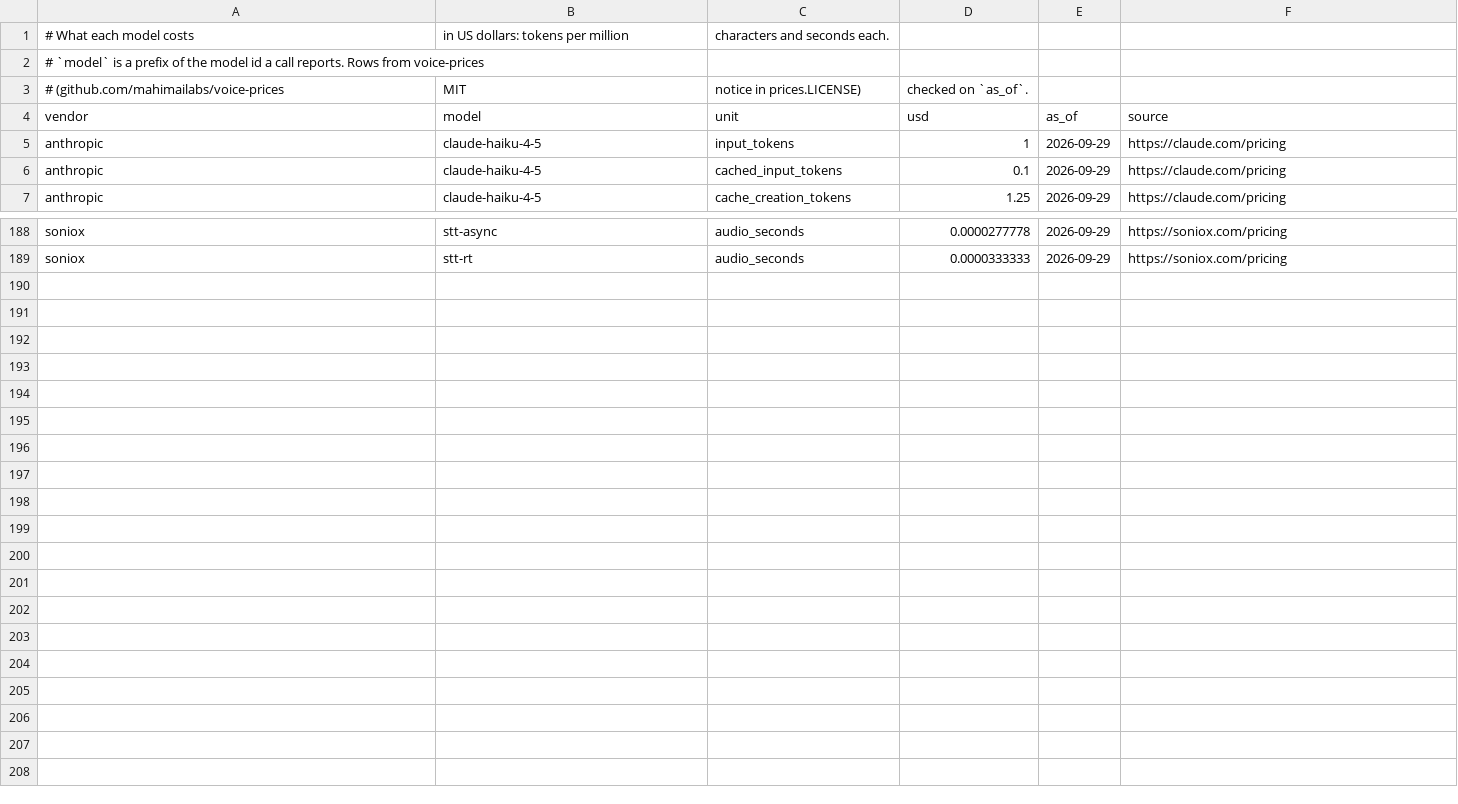
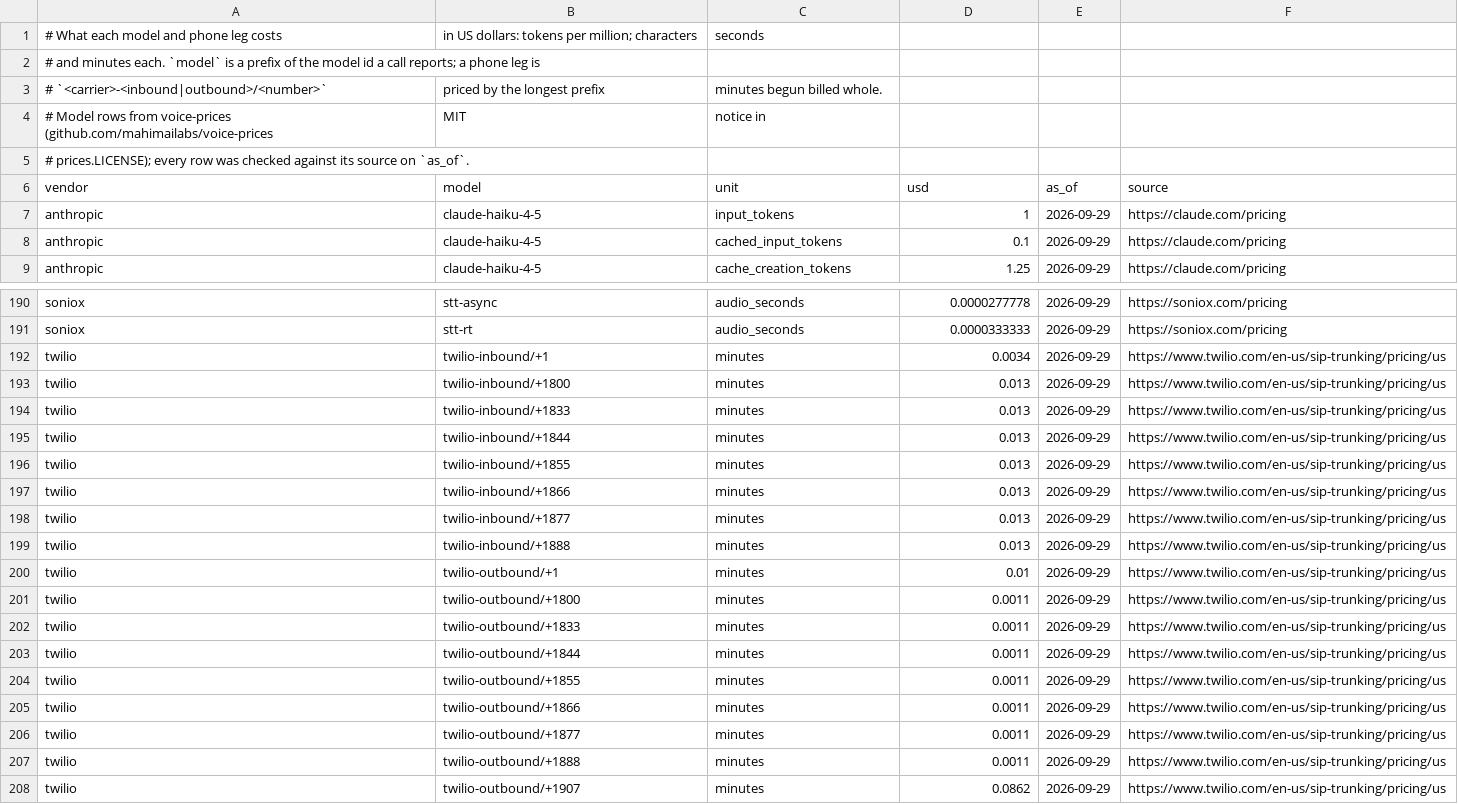
Before and after one commit to pinecall/runtime, a CSV file: infra/box/prices.csv, drawn as a sheet; only a part is shown, gaps mark what is left out.

Commit message:
A call's cost counts everything it billed: each phone leg in minutes begun, priced by the longest prefix of its number, and the tokens of the model that writes memory at hang-up

```diff
--- a/infra/box/prices.csv
+++ b/infra/box/prices.csv
@@ -1,4 +1,6 @@
-# What each model costs, in US dollars: tokens per million, characters and seconds each.
-# `model` is a prefix of the model id a call reports. Rows from voice-prices
-# (github.com/mahimailabs/voice-prices, MIT, notice in prices.LICENSE), checked on `as_of`.
+# What each model and phone leg costs, in US dollars: tokens per million; characters, seconds
+# and minutes each. `model` is a prefix of the model id a call reports; a phone leg is
+# `<carrier>-<inbound|outbound>/<number>`, priced by the longest prefix, minutes begun billed whole.
+# Model rows from voice-prices (github.com/mahimailabs/voice-prices, MIT, notice in
+# prices.LICENSE); every row was checked against its source on `as_of`.
 vendor,model,unit,usd,as_of,source
@@ -189 +191,18 @@ soniox,stt-async,audio_seconds,0.0000277778,2026-09-29,https://soniox.com/pricin
 soniox,stt-rt,audio_seconds,0.0000333333,2026-09-29,https://soniox.com/pricing
+twilio,twilio-inbound/+1,minutes,0.0034,2026-09-29,https://www.twilio.com/en-us/sip-trunking/pricing/us
+twilio,twilio-inbound/+1800,minutes,0.013,2026-09-29,https://www.twilio.com/en-us/sip-trunking/pricing/us
+twilio,twilio-inbound/+1833,minutes,0.013,2026-09-29,https://www.twilio.com/en-us/sip-trunking/pricing/us
+twilio,twilio-inbound/+1844,minutes,0.013,2026-09-29,https://www.twilio.com/en-us/sip-trunking/pricing/us
+twilio,twilio-inbound/+1855,minutes,0.013,2026-09-29,https://www.twilio.com/en-us/sip-trunking/pricing/us
+twilio,twilio-inbound/+1866,minutes,0.013,2026-09-29,https://www.twilio.com/en-us/sip-trunking/pricing/us
+twilio,twilio-inbound/+1877,minutes,0.013,2026-09-29,https://www.twilio.com/en-us/sip-trunking/pricing/us
+twilio,twilio-inbound/+1888,minutes,0.013,2026-09-29,https://www.twilio.com/en-us/sip-trunking/pricing/us
+twilio,twilio-outbound/+1,minutes,0.01,2026-09-29,https://www.twilio.com/en-us/sip-trunking/pricing/us
+twilio,twilio-outbound/+1800,minutes,0.0011,2026-09-29,https://www.twilio.com/en-us/sip-trunking/pricing/us
+twilio,twilio-outbound/+1833,minutes,0.0011,2026-09-29,https://www.twilio.com/en-us/sip-trunking/pricing/us
+twilio,twilio-outbound/+1844,minutes,0.0011,2026-09-29,https://www.twilio.com/en-us/sip-trunking/pricing/us
+twilio,twilio-outbound/+1855,minutes,0.0011,2026-09-29,https://www.twilio.com/en-us/sip-trunking/pricing/us
+twilio,twilio-outbound/+1866,minutes,0.0011,2026-09-29,https://www.twilio.com/en-us/sip-trunking/pricing/us
+twilio,twilio-outbound/+1877,minutes,0.0011,2026-09-29,https://www.twilio.com/en-us/sip-trunking/pricing/us
+twilio,twilio-outbound/+1888,minutes,0.0011,2026-09-29,https://www.twilio.com/en-us/sip-trunking/pricing/us
+twilio,twilio-outbound/+1907,minutes,0.0862,2026-09-29,https://www.twilio.com/en-us/sip-trunking/pricing/us
```
Also changed, not shown: 20 other files.
